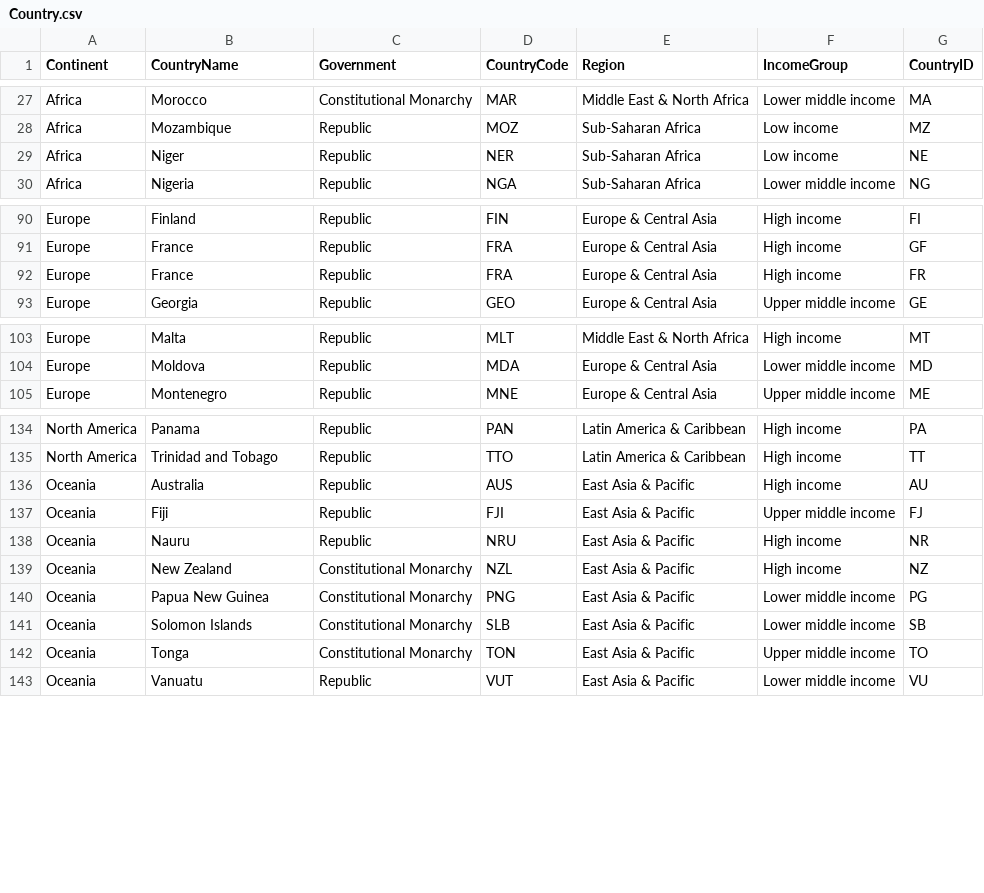
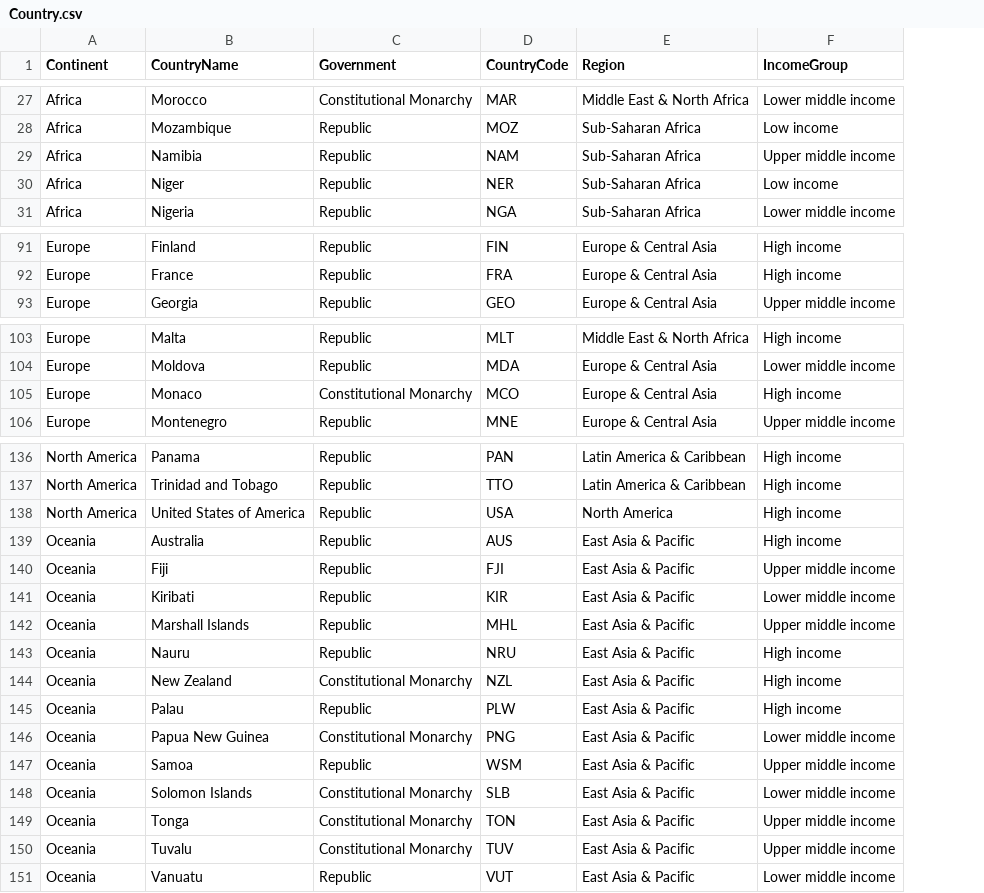
Before and after one commit to jodiehoh/databases, a CSV file: data/Country.csv, drawn as a sheet; only a part is shown, gaps mark what is left out; removed rows and columns are numbered as before the commit, all else as after; the diff covers the shown part only; the diff names each change by its address in the sheet, - before the commit and + after, or states it on an @@ line.

```diff
--- a/data/Country.csv
+++ b/data/Country.csv
-column G (CountryID), rows 27-30: MA | MZ | NE | NG; rows 90-91: FI | GF; row 93: GE; rows 103-105: MT | MD | ME; rows 134-143: PA | TT | AU | FJ | NR | NZ | PG | SB | TO | VU
+row 29: Africa | Namibia | Republic | NAM | Sub-Saharan Africa | Upper middle income
-row 92: Europe | France | Republic | FRA | Europe & Central Asia | High income | FR
+row 105: Europe | Monaco | Constitutional Monarchy | MCO | Europe & Central Asia | High income
@@ row 155 moved to row 138: North America @@
+row 141: Oceania | Kiribati | Republic | KIR | East Asia & Pacific | Lower middle income
+row 142: Oceania | Marshall Islands | Republic | MHL | East Asia & Pacific | Upper middle income
+row 145: Oceania | Palau | Republic | PLW | East Asia & Pacific | High income
+row 147: Oceania | Samoa | Republic | WSM | East Asia & Pacific | Upper middle income
+row 150: Oceania | Tuvalu | Constitutional Monarchy | TUV | East Asia & Pacific | Upper middle income
```
Also changed, not shown: 1 added row elsewhere in this file, data/Country-small.csv, data/Country_Info-small.csv, 14 other files.
